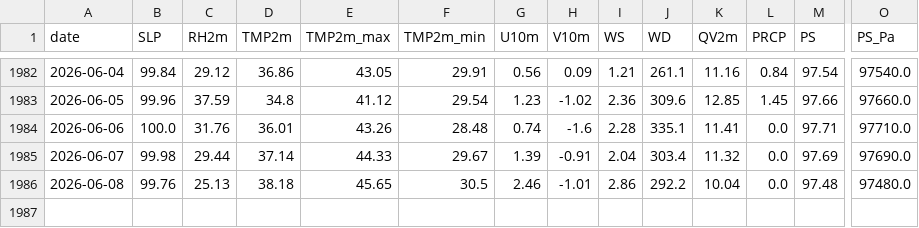
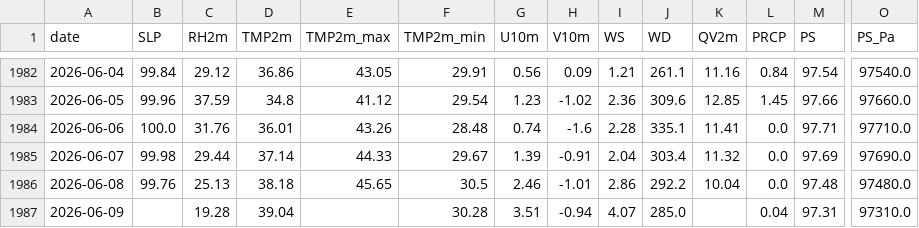
Before and after one commit to souravk03/weather-multicity-data, a CSV file: data/Delhi/nasa_cache.csv, drawn as a sheet; only a part is shown, gaps mark what is left out; rows hold the shown columns only; the diff names each change by its address in the sheet, - before the commit and + after, or states it on an @@ line.

Commit message:
forecast-bot: daily run 2026-06-12

```diff
--- a/data/Delhi/nasa_cache.csv
+++ b/data/Delhi/nasa_cache.csv
+row 1987: 2026-06-09 |  | 19.28 | 39.04 |  | 30.28 | 3.51 | -0.94 | 4.07 | 285.0 |  | 0.04 | 97.31 | 97310.0
```
